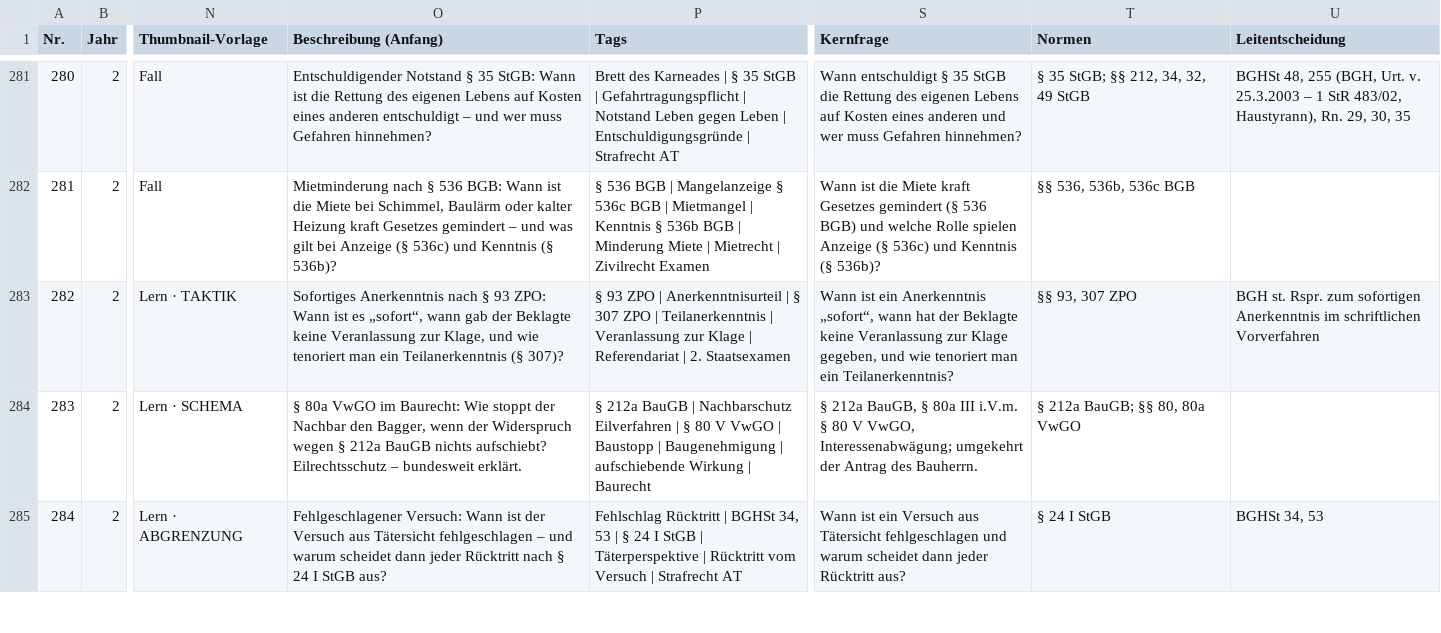
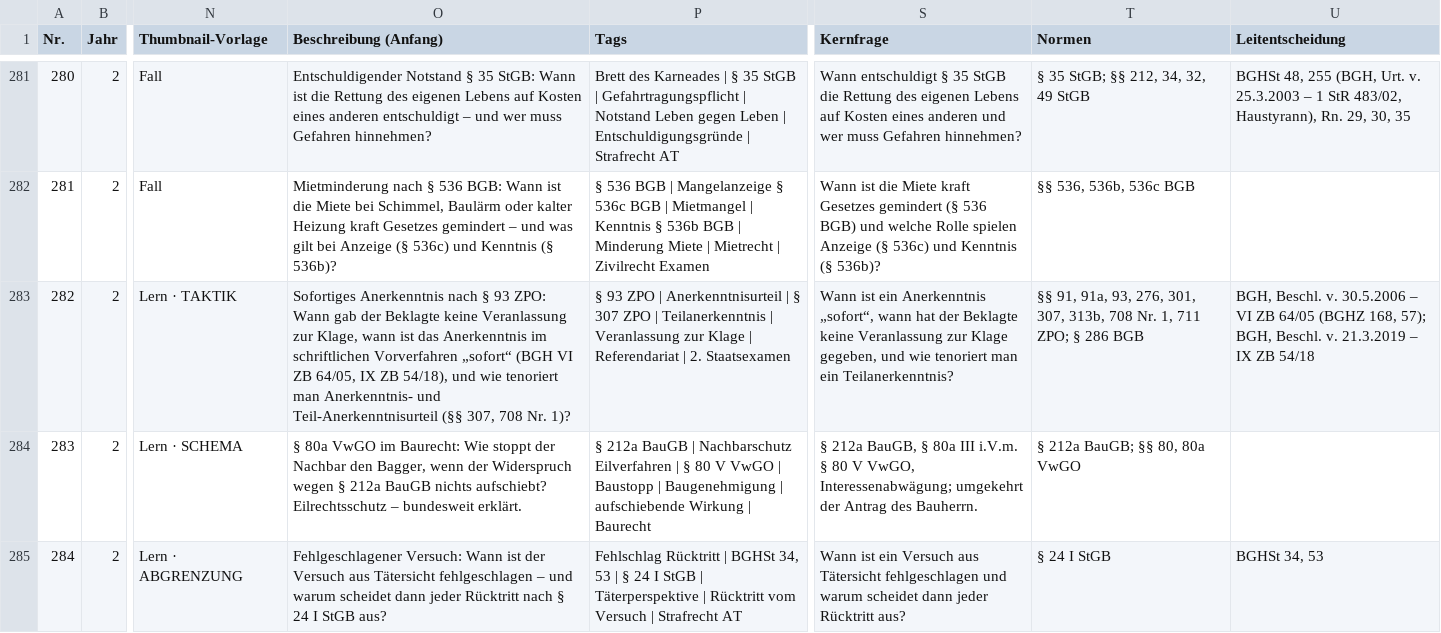
Before and after one commit to Ccan-devoloper/herrjurist, a CSV file: youtube/themenplanung/themenplan-780.csv, drawn as a sheet; only a part is shown, gaps mark what is left out; the diff names each change by its address in the sheet, - before the commit and + after, or states it on an @@ line.

```diff
--- a/youtube/themenplanung/themenplan-780.csv
+++ b/youtube/themenplanung/themenplan-780.csv
-O283 (Beschreibung (Anfang)): …ZPO: Wann ist es „sofort“, wann gab der Beklagte keine Veranlassung zur Klage, und wie tenoriert man ein Teilanerkenntnis (§ 307)?
+O283 (Beschreibung (Anfang)): …ZPO: Wann gab der Beklagte keine Veranlassung zur Klage, wann ist das Anerkenntnis im schriftlichen Vorverfahren „sofort“ (BGH VI ZB 64/05, IX ZB 54/18), und wie tenoriert man Anerkenntnis- und Teil-Anerkenntnisurteil (§§ 307, 708 Nr. 1)?
-T283 (Normen): §§ 93, 307 ZPO
+T283 (Normen): §§ 91, 91a, 93, 276, 301, 307, 313b, 708 Nr. 1, 711 ZPO; § 286 BGB
-U283 (Leitentscheidung): BGH st. Rspr. zum sofortigen Anerkenntnis im schriftlichen Vorverfahren
+U283 (Leitentscheidung): BGH, Beschl. v. 30.5.2006 – VI ZB 64/05 (BGHZ 168, 57); BGH, Beschl. v. 21.3.2019 – IX ZB 54/18
```
Also changed, not shown: 6 other files.
